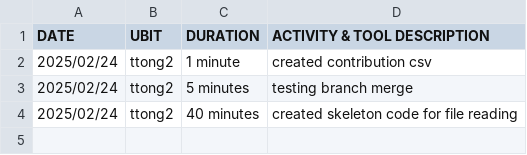
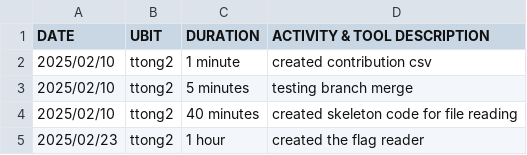
Before and after one commit to RayhanRashid/CSE306-PRE-Process-Project, a CSV file: ttong2.csv, drawn as a sheet.

Commit message:
Created flag reader

```diff
--- a/ttong2.csv
+++ b/ttong2.csv
@@ -1,4 +1,5 @@
 DATE,UBIT,DURATION,ACTIVITY & TOOL DESCRIPTION,
-2025/02/24,ttong2,1 minute,created contribution csv,
-2025/02/24,ttong2,5 minutes,testing branch merge,
-2025/02/24,ttong2,40 minutes,created skeleton code for file reading,
+2025/02/10,ttong2,1 minute,created contribution csv,
+2025/02/10,ttong2,5 minutes,testing branch merge,
+2025/02/10,ttong2,40 minutes,created skeleton code for file reading,
+2025/02/23,ttong2,1 hour,created the flag reader,
```
Also changed, not shown: 1 other file.
